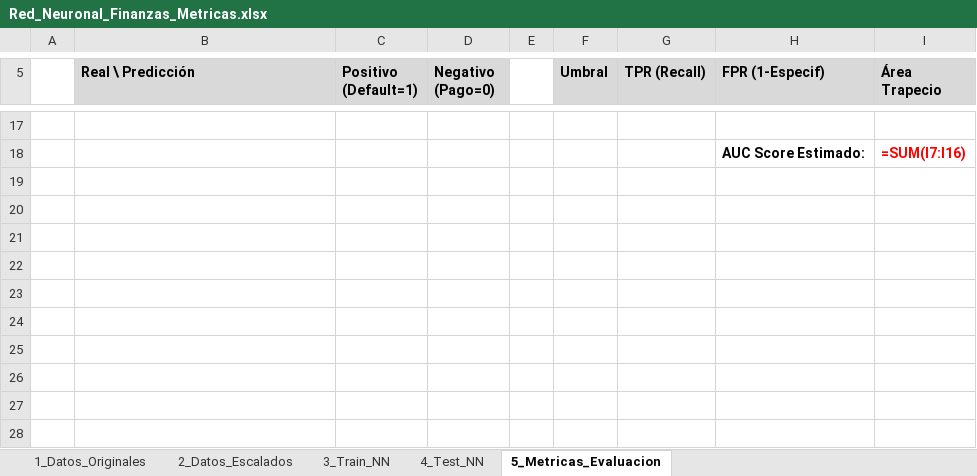
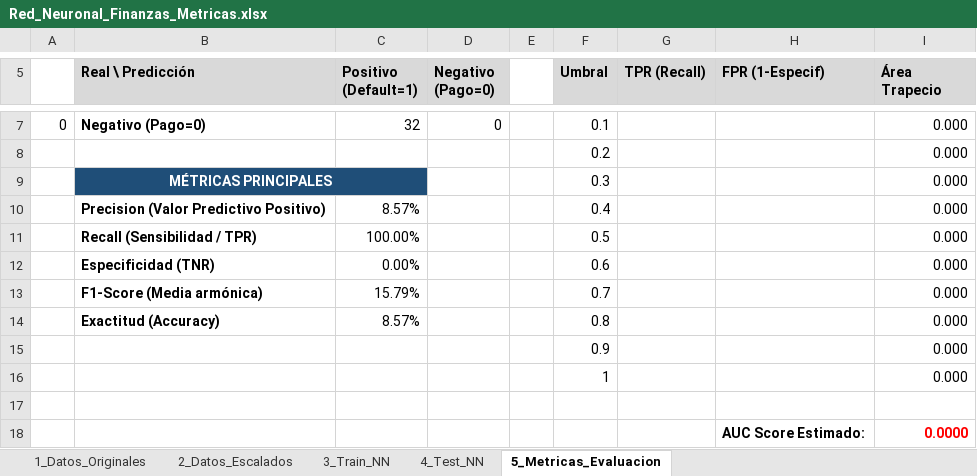
Before and after one commit to cnunezc/Diplomado-Ciencia-de-Datos-para-Finanzas-202602, an Excel workbook: Excel para Finanzas - parte 2/Clase 1/Red_Neuronal_Finanzas_Metricas.xlsx, sheet 5_Metricas_Evaluacion, drawn as a sheet; only a part is shown, gaps mark what is left out; values as stored, in another font and other column widths than the file's, no borders; formulas without a stored value are shown as written; the diff covers the shown part only; the diff names each change by its address in the sheet, - before the commit and + after, or states it on an @@ line.

```diff
--- a/Excel para Finanzas - parte 2/Clase 1/Red_Neuronal_Finanzas_Metricas.xlsx (sheet 5_Metricas_Evaluacion)
+++ b/Excel para Finanzas - parte 2/Clase 1/Red_Neuronal_Finanzas_Metricas.xlsx (sheet 5_Metricas_Evaluacion)
+row 7: 0 | Negativo (Pago=0) | 32 | 0 |  | 0.1 |  |  | 0.000
+row 8:  |  |  |  |  | 0.2 |  |  | 0.000
+row 9:  | MÉTRICAS PRINCIPALES |  |  |  | 0.3 |  |  | 0.000
+row 10:  | Precision (Valor Predictivo Positivo) | 8.57% |  |  | 0.4 |  |  | 0.000
+row 11:  | Recall (Sensibilidad / TPR) | 100.00% |  |  | 0.5 |  |  | 0.000
+row 12:  | Especificidad (TNR) | 0.00% |  |  | 0.6 |  |  | 0.000
+row 13:  | F1-Score (Media armónica) | 15.79% |  |  | 0.7 |  |  | 0.000
+row 14:  | Exactitud (Accuracy) | 8.57% |  |  | 0.8 |  |  | 0.000
+row 15:  |  |  |  |  | 0.9 |  |  | 0.000
+row 16:  |  |  |  |  | 1 |  |  | 0.000
-I18 (Área Trapecio): =SUM(I7:I16)
+I18 (Área Trapecio): 0.0000
```
Also changed, not shown: 1 added row and 11 removed rows elsewhere in this sheet, sheet 3_Train_NN, sheet 4_Test_NN, Excel para Finanzas - parte 2/Evaluación/Plantilla_Supervisado_Trabajo.xlsx.
